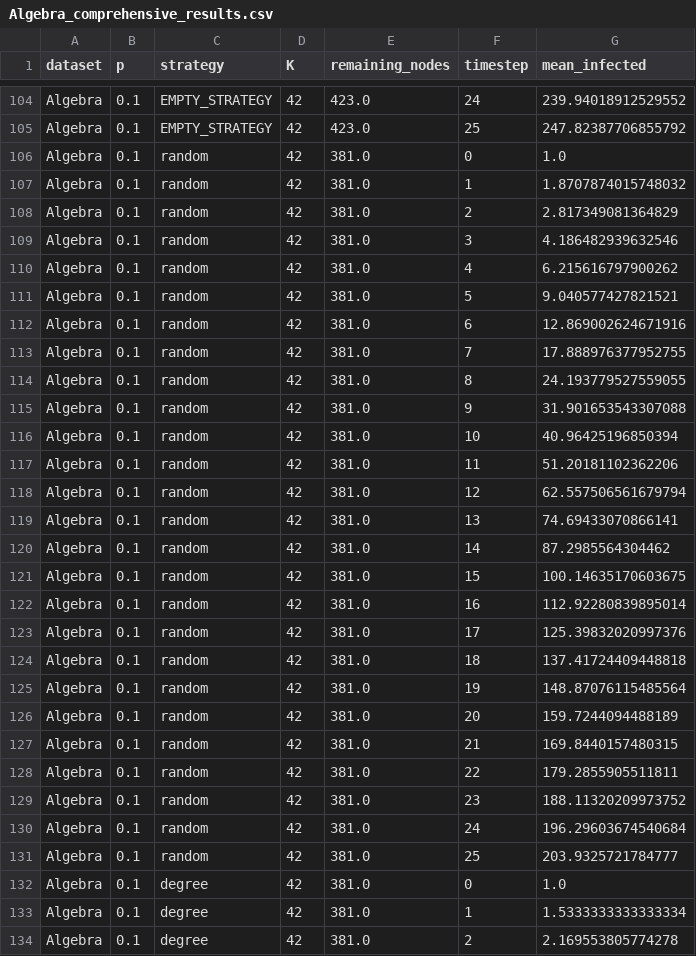
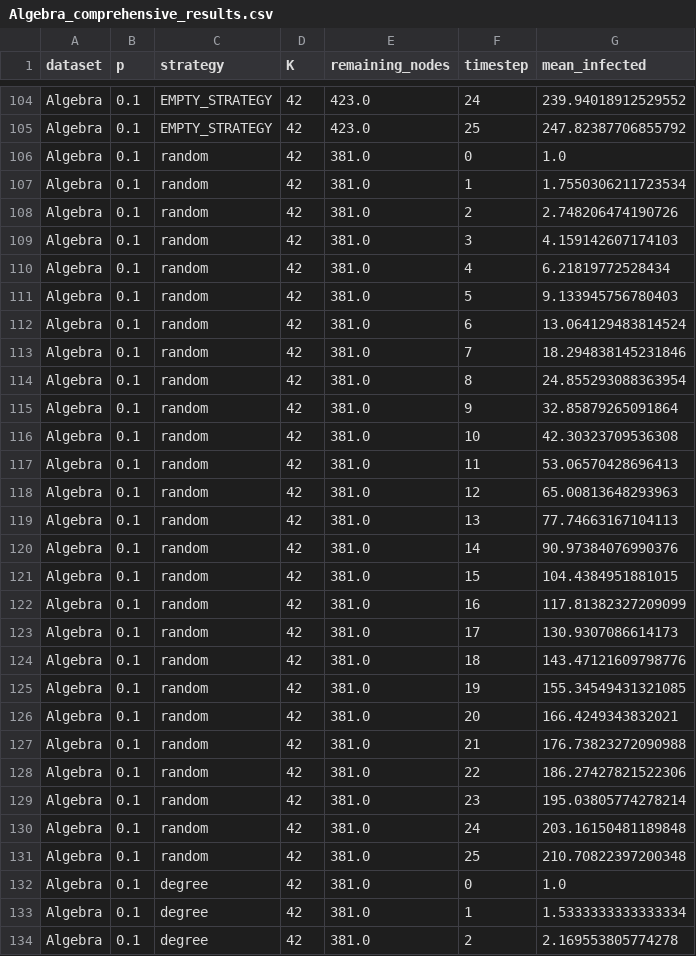
Before and after one commit to quintwinthagen/sicp_node_removal, a CSV file: lerkhaba/Algebra_comprehensive_results.csv (was nkernokkel/Algebra_comprehensive_results.csv), drawn as a sheet; only a part is shown, gaps mark what is left out; the diff covers the shown part only.

```diff
--- a/nkernokkel/Algebra_comprehensive_results.csv
+++ b/lerkhaba/Algebra_comprehensive_results.csv
@@ -106,27 +106,27 @@ Algebra,0.1,EMPTY_STRATEGY,42,423.0,25,247.82387706855792
 Algebra,0.1,random,42,381.0,0,1.0
-Algebra,0.1,random,42,381.0,1,1.8707874015748032
-Algebra,0.1,random,42,381.0,2,2.817349081364829
-Algebra,0.1,random,42,381.0,3,4.186482939632546
-Algebra,0.1,random,42,381.0,4,6.215616797900262
-Algebra,0.1,random,42,381.0,5,9.040577427821521
-Algebra,0.1,random,42,381.0,6,12.869002624671916
-Algebra,0.1,random,42,381.0,7,17.888976377952755
-Algebra,0.1,random,42,381.0,8,24.193779527559055
-Algebra,0.1,random,42,381.0,9,31.901653543307088
-Algebra,0.1,random,42,381.0,10,40.96425196850394
-Algebra,0.1,random,42,381.0,11,51.20181102362206
-Algebra,0.1,random,42,381.0,12,62.557506561679794
-Algebra,0.1,random,42,381.0,13,74.69433070866141
-Algebra,0.1,random,42,381.0,14,87.2985564304462
-Algebra,0.1,random,42,381.0,15,100.14635170603675
-Algebra,0.1,random,42,381.0,16,112.92280839895014
-Algebra,0.1,random,42,381.0,17,125.39832020997376
-Algebra,0.1,random,42,381.0,18,137.41724409448818
-Algebra,0.1,random,42,381.0,19,148.87076115485564
-Algebra,0.1,random,42,381.0,20,159.7244094488189
-Algebra,0.1,random,42,381.0,21,169.8440157480315
-Algebra,0.1,random,42,381.0,22,179.2855905511811
-Algebra,0.1,random,42,381.0,23,188.11320209973752
-Algebra,0.1,random,42,381.0,24,196.29603674540684
-Algebra,0.1,random,42,381.0,25,203.9325721784777
+Algebra,0.1,random,42,381.0,1,1.7550306211723534
+Algebra,0.1,random,42,381.0,2,2.748206474190726
+Algebra,0.1,random,42,381.0,3,4.159142607174103
+Algebra,0.1,random,42,381.0,4,6.21819772528434
+Algebra,0.1,random,42,381.0,5,9.133945756780403
+Algebra,0.1,random,42,381.0,6,13.064129483814524
+Algebra,0.1,random,42,381.0,7,18.294838145231846
+Algebra,0.1,random,42,381.0,8,24.855293088363954
+Algebra,0.1,random,42,381.0,9,32.85879265091864
+Algebra,0.1,random,42,381.0,10,42.30323709536308
+Algebra,0.1,random,42,381.0,11,53.06570428696413
+Algebra,0.1,random,42,381.0,12,65.00813648293963
+Algebra,0.1,random,42,381.0,13,77.74663167104113
+Algebra,0.1,random,42,381.0,14,90.97384076990376
+Algebra,0.1,random,42,381.0,15,104.4384951881015
+Algebra,0.1,random,42,381.0,16,117.81382327209099
+Algebra,0.1,random,42,381.0,17,130.9307086614173
+Algebra,0.1,random,42,381.0,18,143.47121609798776
+Algebra,0.1,random,42,381.0,19,155.34549431321085
+Algebra,0.1,random,42,381.0,20,166.4249343832021
+Algebra,0.1,random,42,381.0,21,176.73823272090988
+Algebra,0.1,random,42,381.0,22,186.27427821522306
+Algebra,0.1,random,42,381.0,23,195.03805774278214
+Algebra,0.1,random,42,381.0,24,203.16150481189848
+Algebra,0.1,random,42,381.0,25,210.70822397200348
 Algebra,0.1,degree,42,381.0,0,1.0
```
Also changed, not shown: 50 edited cells elsewhere in this file, 10 other files.
